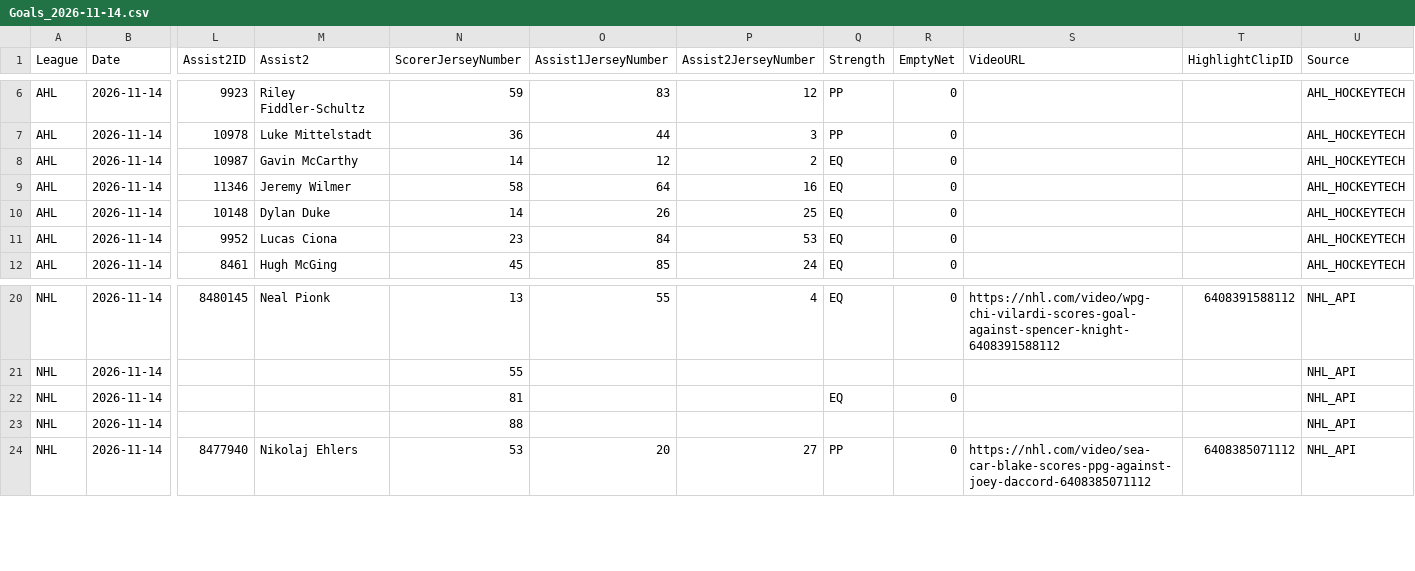
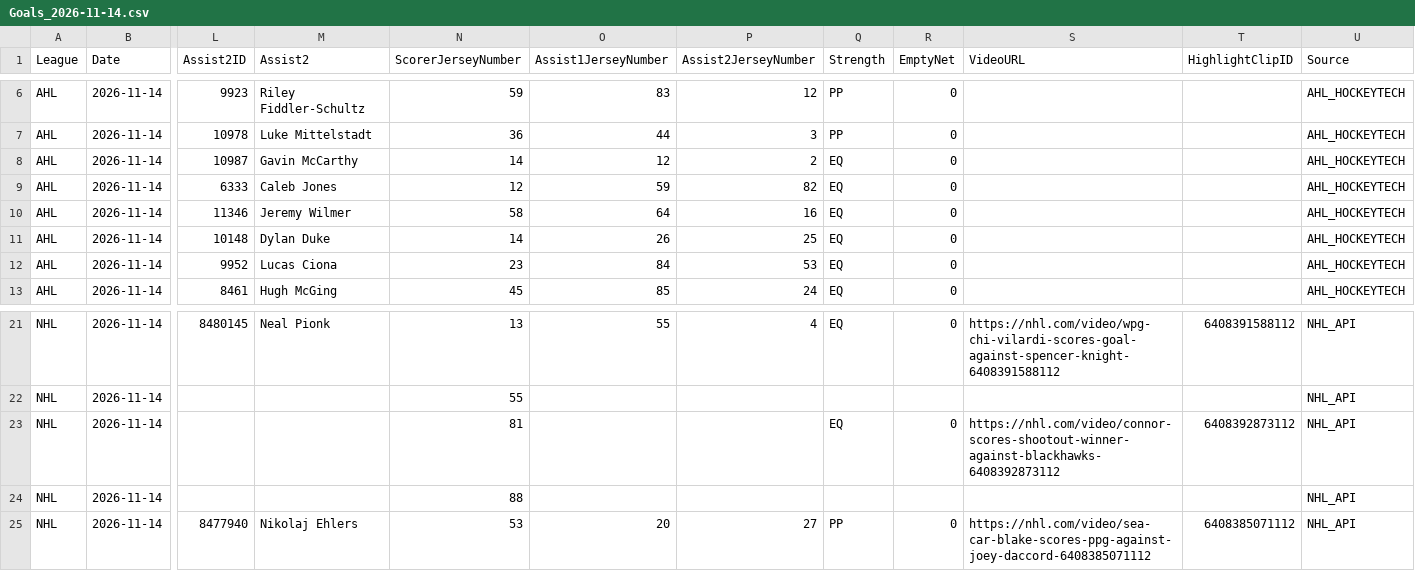
Before and after one commit to skaterbosse/hockey, a CSV file: statsByDate/data/playerstats/Goals_2026-11-14.csv, drawn as a sheet; only a part is shown, gaps mark what is left out; addresses are those after the commit; rows hold the shown columns only; the diff names each change by its address in the sheet, - before the commit and + after, or states it on an @@ line.

```diff
--- a/statsByDate/data/playerstats/Goals_2026-11-14.csv
+++ b/statsByDate/data/playerstats/Goals_2026-11-14.csv
+row 9: AHL | 2026-11-14 | 6333 | Caleb Jones | 12 | 59 | 82 | EQ | 0 |  |  | AHL_HOCKEYTECH
-S23 (VideoURL): (empty)
+S23 (VideoURL): https://nhl.com/video/connor-scores-shootout-winner-against-blackhawks-6408392873112
-T23 (HighlightClipID): (empty)
+T23 (HighlightClipID): 6408392873112
```
Also changed, not shown: statsByDate/data/games/Games_2026-11-14.csv, statsByDate/data/playerstats/PlayerStats_2026-11-14.csv, 8 other files.
